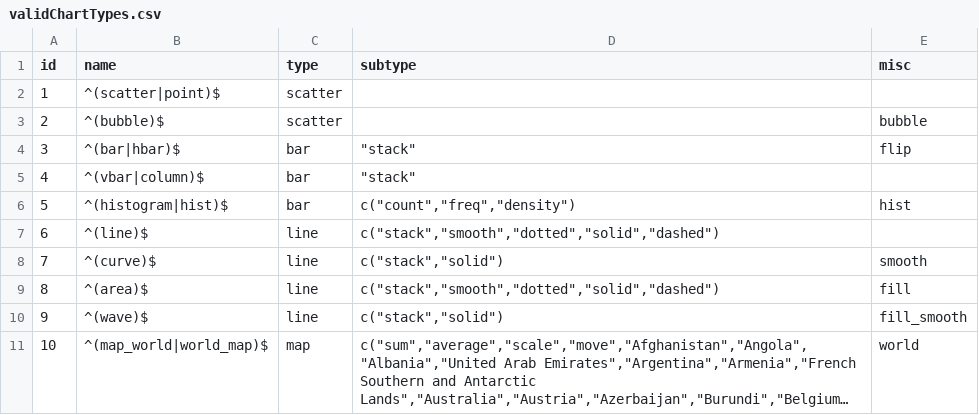
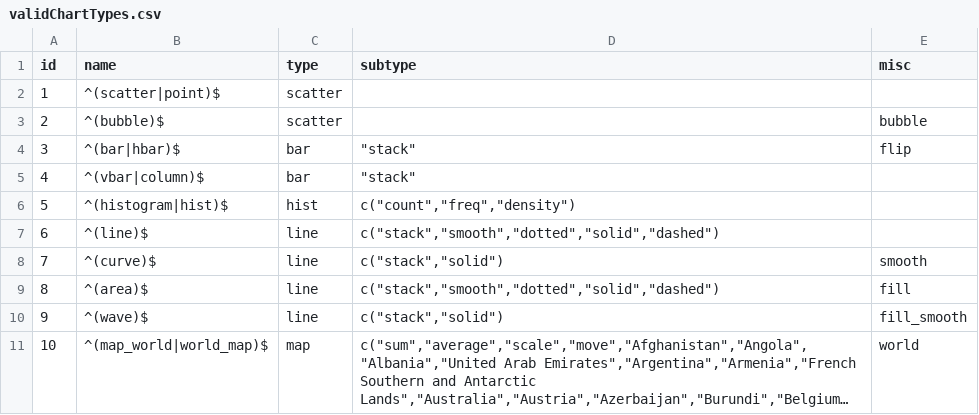
Before and after one commit to xwydq/recharts-1, a CSV file: inst/validChartTypes.csv, drawn as a sheet; only a part is shown; long unchanged cells end in ….

```diff
--- a/inst/validChartTypes.csv
+++ b/inst/validChartTypes.csv
@@ -5,3 +5,3 @@ id,name,type,subtype,misc
 4,^(vbar|column)$,bar,"""stack""",
-5,^(histogram|hist)$,bar,"c(""count"",""freq"",""density"")",hist
+5,^(histogram|hist)$,hist,"c(""count"",""freq"",""density"")",
 6,^(line)$,line,"c(""stack"",""smooth"",""dotted"",""solid"",""dashed"")",
```
Also changed, not shown: 15 other files.
